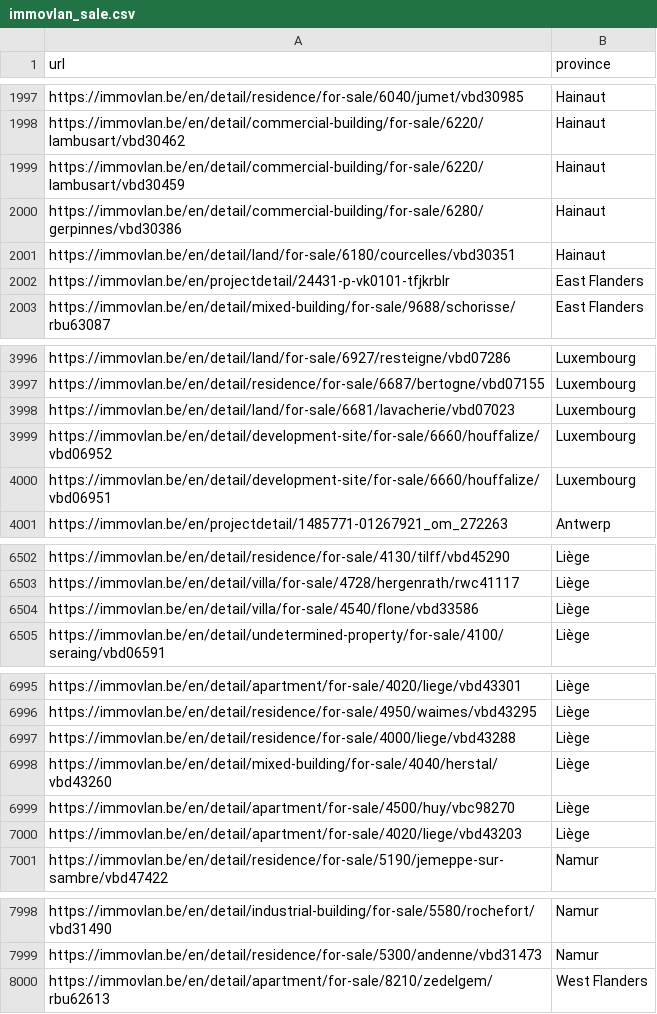
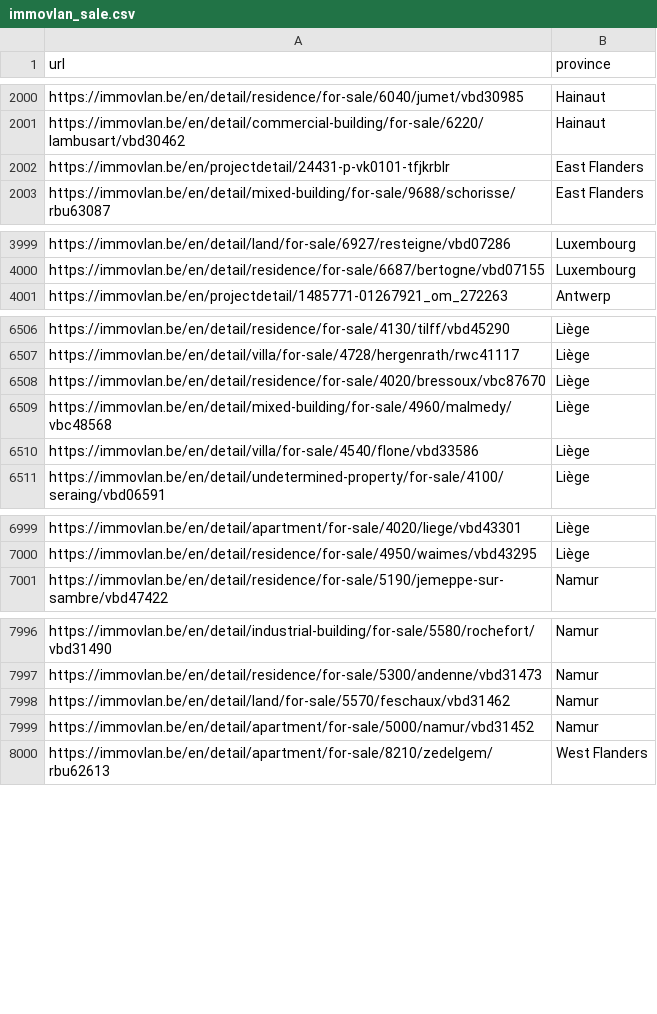
Before and after one commit to Fred-git121/immo-eliza-scraping, a CSV file: immovlan_sale.csv, drawn as a sheet; only a part is shown, gaps mark what is left out; the diff covers the shown part only.

```diff
--- a/immovlan_sale.csv
+++ b/immovlan_sale.csv
@@ -1998,5 +2001,2 @@ https://immovlan.be/en/detail/residence/for-sale/6040/jumet/vbd30985,Hainaut
 https://immovlan.be/en/detail/commercial-building/for-sale/6220/lambusart/vbd30462,Hainaut
-https://immovlan.be/en/detail/commercial-building/for-sale/6220/lambusart/vbd30459,Hainaut
-https://immovlan.be/en/detail/commercial-building/for-sale/6280/gerpinnes/vbd30386,Hainaut
-https://immovlan.be/en/detail/land/for-sale/6180/courcelles/vbd30351,Hainaut
 https://immovlan.be/en/projectdetail/24431-p-vk0101-tfjkrblr,East Flanders
@@ -3997,5 +4000,2 @@ https://immovlan.be/en/detail/land/for-sale/6927/resteigne/vbd07286,Luxembourg
 https://immovlan.be/en/detail/residence/for-sale/6687/bertogne/vbd07155,Luxembourg
-https://immovlan.be/en/detail/land/for-sale/6681/lavacherie/vbd07023,Luxembourg
-https://immovlan.be/en/detail/development-site/for-sale/6660/houffalize/vbd06952,Luxembourg
-https://immovlan.be/en/detail/development-site/for-sale/6660/houffalize/vbd06951,Luxembourg
 https://immovlan.be/en/projectdetail/1485771-01267921_om_272263,Antwerp
@@ -6503,2 +6507,4 @@ https://immovlan.be/en/detail/residence/for-sale/4130/tilff/vbd45290,Liège
 https://immovlan.be/en/detail/villa/for-sale/4728/hergenrath/rwc41117,Liège
+https://immovlan.be/en/detail/residence/for-sale/4020/bressoux/vbc87670,Liège
+https://immovlan.be/en/detail/mixed-building/for-sale/4960/malmedy/vbc48568,Liège
 https://immovlan.be/en/detail/villa/for-sale/4540/flone/vbd33586,Liège
@@ -6996,6 +7000,2 @@ https://immovlan.be/en/detail/apartment/for-sale/4020/liege/vbd43301,Liège
 https://immovlan.be/en/detail/residence/for-sale/4950/waimes/vbd43295,Liège
-https://immovlan.be/en/detail/residence/for-sale/4000/liege/vbd43288,Liège
-https://immovlan.be/en/detail/mixed-building/for-sale/4040/herstal/vbd43260,Liège
-https://immovlan.be/en/detail/apartment/for-sale/4500/huy/vbc98270,Liège
-https://immovlan.be/en/detail/apartment/for-sale/4020/liege/vbd43203,Liège
 https://immovlan.be/en/detail/residence/for-sale/5190/jemeppe-sur-sambre/vbd47422,Namur
@@ -7999,2 +7997,4 @@ https://immovlan.be/en/detail/industrial-building/for-sale/5580/rochefort/vbd314
 https://immovlan.be/en/detail/residence/for-sale/5300/andenne/vbd31473,Namur
+https://immovlan.be/en/detail/land/for-sale/5570/feschaux/vbd31462,Namur
+https://immovlan.be/en/detail/apartment/for-sale/5000/namur/vbd31452,Namur
 https://immovlan.be/en/detail/apartment/for-sale/8210/zedelgem/rbu62613,West Flanders
```
Also changed, not shown: 30 added rows, 24 removed rows and 8 moved rows elsewhere in this file, 3 other files.
